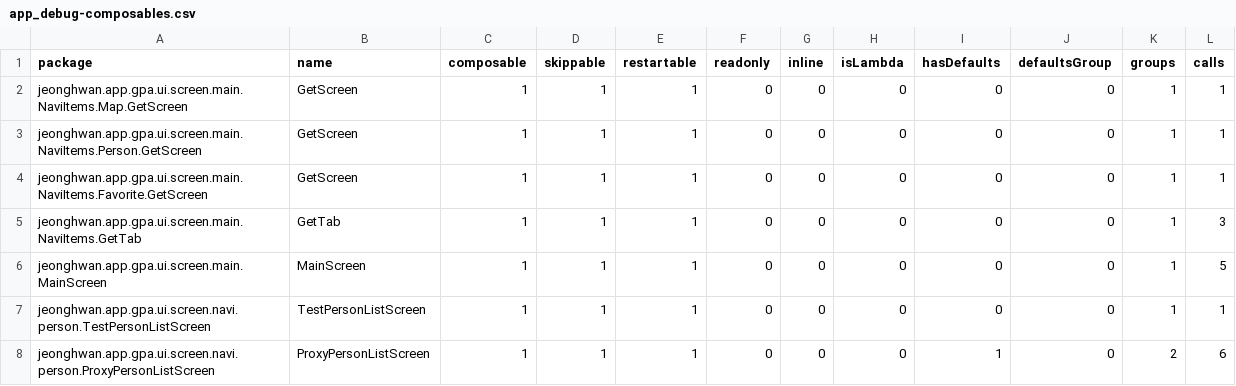
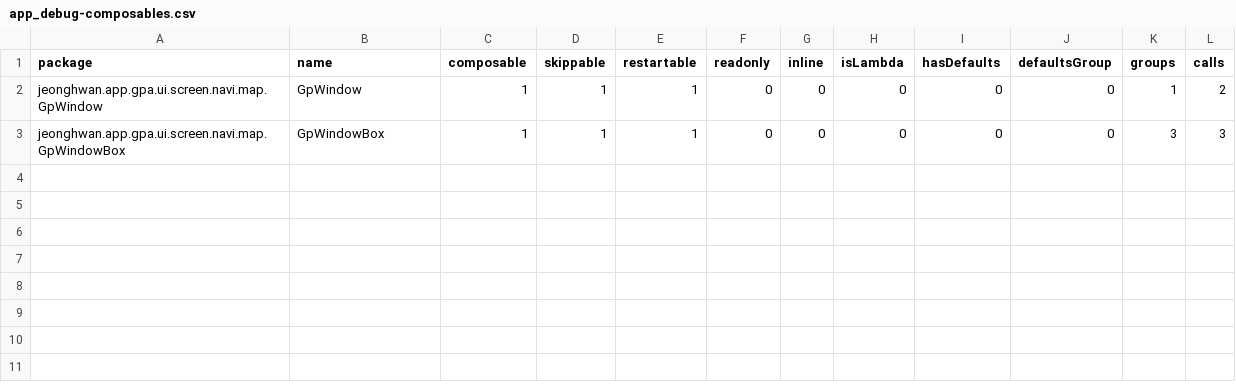
Before and after one commit to Hwan3434/gpapp, a CSV file: compose_compile/app_debug-composables.csv, drawn as a sheet.

Commit message:
Feature/person detail (#8)
* pseron 화면에서 지도 바로가기 기능 추가

* pseron 화면에서 지도 바로가기 기능 추가

* 네이버 맵 윈도우 최대 가로길이 설정

---------

Co-authored-by: 이정환/기술지원실/II <cookiegon3434@injeinc.co.kr>

```diff
--- a/compose_compile/app_debug-composables.csv
+++ b/compose_compile/app_debug-composables.csv
@@ -1,8 +1,3 @@
 package,name,composable,skippable,restartable,readonly,inline,isLambda,hasDefaults,defaultsGroup,groups,calls,
-jeonghwan.app.gpa.ui.screen.main.NaviItems.Map.GetScreen,GetScreen,1,1,1,0,0,0,0,0,1,1,
-jeonghwan.app.gpa.ui.screen.main.NaviItems.Person.GetScreen,GetScreen,1,1,1,0,0,0,0,0,1,1,
-jeonghwan.app.gpa.ui.screen.main.NaviItems.Favorite.GetScreen,GetScreen,1,1,1,0,0,0,0,0,1,1,
-jeonghwan.app.gpa.ui.screen.main.NaviItems.GetTab,GetTab,1,1,1,0,0,0,0,0,1,3,
-jeonghwan.app.gpa.ui.screen.main.MainScreen,MainScreen,1,1,1,0,0,0,0,0,1,5,
-jeonghwan.app.gpa.ui.screen.navi.person.TestPersonListScreen,TestPersonListScreen,1,1,1,0,0,0,0,0,1,1,
-jeonghwan.app.gpa.ui.screen.navi.person.ProxyPersonListScreen,ProxyPersonListScreen,1,1,1,0,0,0,1,0,2,6,
+jeonghwan.app.gpa.ui.screen.navi.map.GpWindow,GpWindow,1,1,1,0,0,0,0,0,1,2,
+jeonghwan.app.gpa.ui.screen.navi.map.GpWindowBox,GpWindowBox,1,1,1,0,0,0,0,0,3,3,
```
Also changed, not shown: 19 other files.
